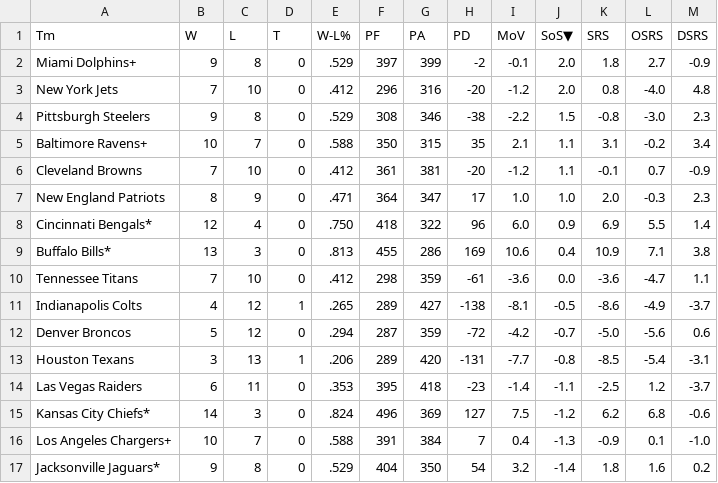
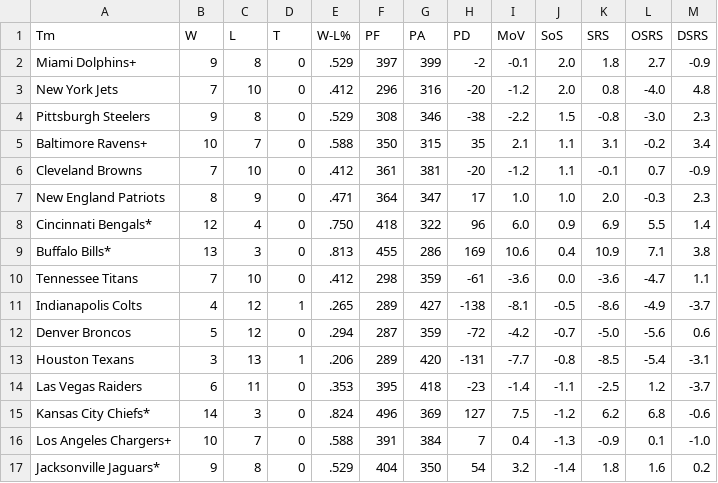
Before and after one commit to Mkrolick/SuperBowlPrediction, a CSV file: heart.csv, drawn as a sheet.

Commit message:
Completed quid values for afc and nfc

```diff
--- a/heart.csv
+++ b/heart.csv
@@ -1,2 +1,2 @@
-Tm,W,L,T,W-L%,PF,PA,PD,MoV,SoS▼,SRS,OSRS,DSRS
+Tm,W,L,T,W-L%,PF,PA,PD,MoV,SoS,SRS,OSRS,DSRS
 Miami Dolphins+,9,8,0,.529,397,399,-2,-0.1,2.0,1.8,2.7,-0.9
```
Also changed, not shown: 1 other file.
